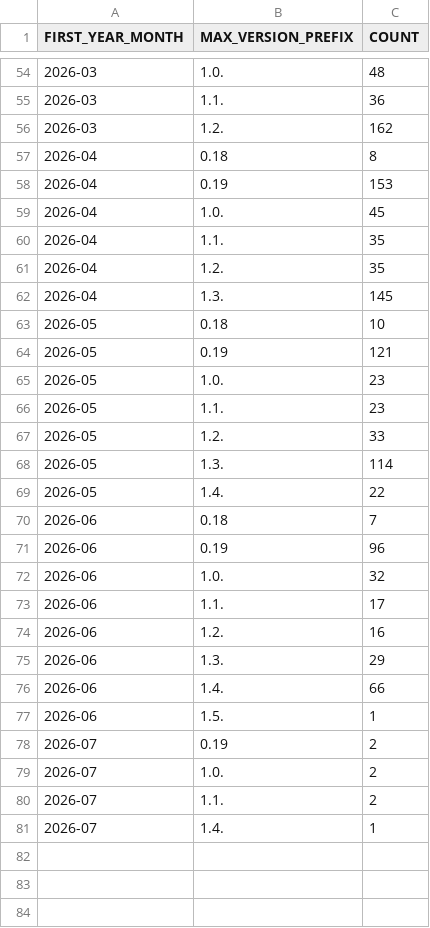
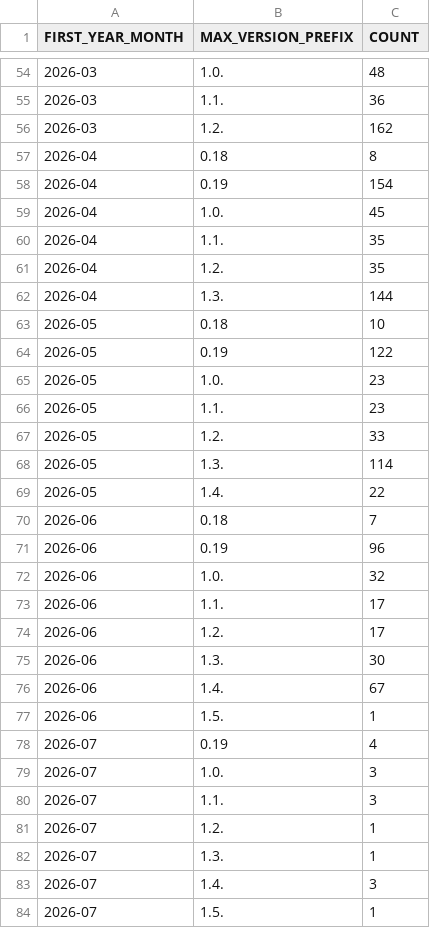
Before and after one commit to DimedS/kedro-pycafe-data, a CSV file: data/02_intermediate/new_kedro_users_monthly.csv, drawn as a sheet; only a part is shown, gaps mark what is left out.

```diff
--- a/data/02_intermediate/new_kedro_users_monthly.csv
+++ b/data/02_intermediate/new_kedro_users_monthly.csv
@@ -57,3 +57,3 @@ FIRST_YEAR_MONTH,MAX_VERSION_PREFIX,COUNT
 2026-04,0.18,8
-2026-04,0.19,153
+2026-04,0.19,154
 2026-04,1.0.,45
@@ -61,5 +61,5 @@ FIRST_YEAR_MONTH,MAX_VERSION_PREFIX,COUNT
 2026-04,1.2.,35
-2026-04,1.3.,145
+2026-04,1.3.,144
 2026-05,0.18,10
-2026-05,0.19,121
+2026-05,0.19,122
 2026-05,1.0.,23
@@ -73,9 +73,12 @@ FIRST_YEAR_MONTH,MAX_VERSION_PREFIX,COUNT
 2026-06,1.1.,17
-2026-06,1.2.,16
-2026-06,1.3.,29
-2026-06,1.4.,66
+2026-06,1.2.,17
+2026-06,1.3.,30
+2026-06,1.4.,67
 2026-06,1.5.,1
-2026-07,0.19,2
-2026-07,1.0.,2
-2026-07,1.1.,2
-2026-07,1.4.,1
+2026-07,0.19,4
+2026-07,1.0.,3
+2026-07,1.1.,3
+2026-07,1.2.,1
+2026-07,1.3.,1
+2026-07,1.4.,3
+2026-07,1.5.,1
```
Also changed, not shown: data/02_intermediate/kedro_commands_mau.csv, data/02_intermediate/kedro_plugins_mau.csv, 1 other file.
